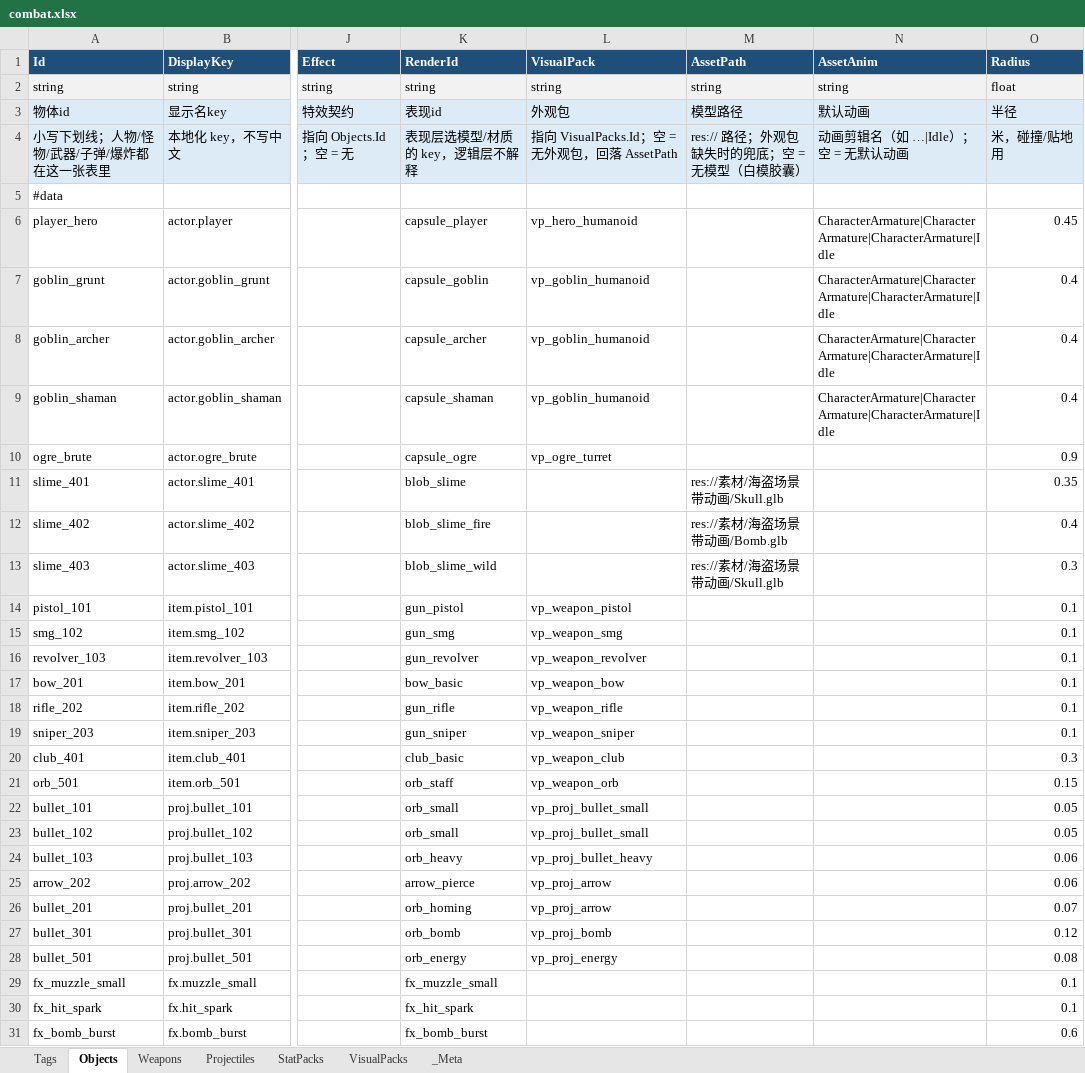
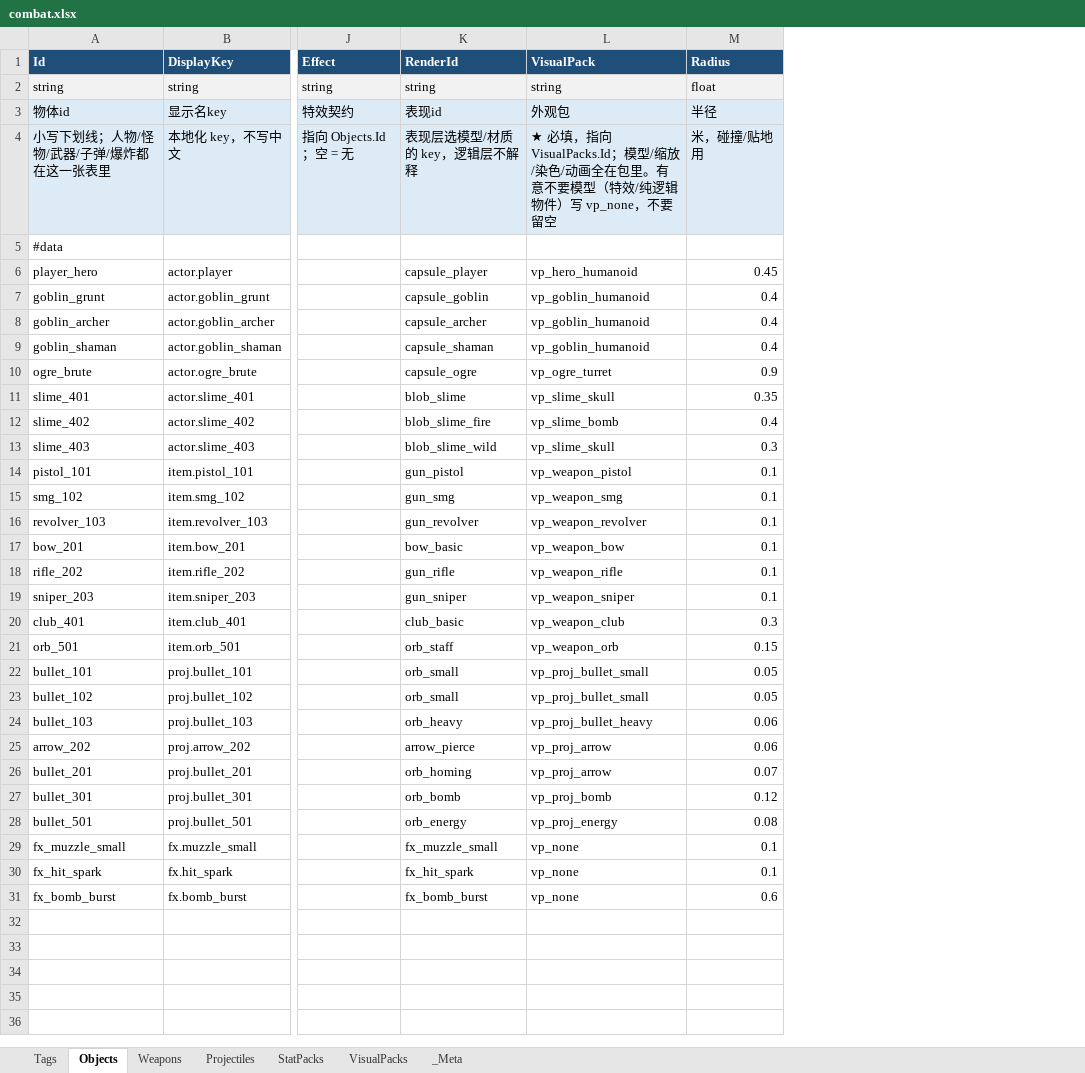
Before and after one commit to KryieNaruto/biu-biu-origin, an Excel workbook: data/excel/combat.xlsx, sheet Objects, drawn as a sheet; only a part is shown, gaps mark what is left out; values as stored, in another font and other column widths than the file's, no borders; the diff names each change by its address in the sheet, - before the commit and + after, or states it on an @@ line.

```diff
--- a/data/excel/combat.xlsx (sheet Objects)
+++ b/data/excel/combat.xlsx (sheet Objects)
-column M (AssetPath), rows 2-13: string | 模型路径 | res:// 路径；外观包缺失时的兜底；空 = 无模型（白模胶囊） |  |  |  |  |  |  | res://素材/海盗场景带动画/Skull.glb | res://素材/海盗场景带动画/Bomb.glb | res://素材/海盗场景带动画/Skull.glb
-column N (AssetAnim), rows 2-9: string | 默认动画 | 动画剪辑名（如 …|Idle）；空 = 无默认动画 |  | CharacterArmature|CharacterArmature|CharacterArmature|Idle | CharacterArmature|CharacterArmature|CharacterArmature|Idle | CharacterArmature|CharacterArmature|CharacterArmature|Idle | CharacterArmature|CharacterArmature|CharacterArmature|Idle
-L4 (VisualPack): 指向 VisualPacks.Id；空 = 无外观包，回落 AssetPath
+L4 (VisualPack): ★ 必填，指向 VisualPacks.Id；模型/缩放/染色/动画全在包里。有意不要模型（特效/纯逻辑物件）写 vp_none，不要留空
-L11 (VisualPack): (empty)
+L11 (VisualPack): vp_slime_skull
-L12 (VisualPack): (empty)
+L12 (VisualPack): vp_slime_bomb
-L13 (VisualPack): (empty)
+L13 (VisualPack): vp_slime_skull
-L29:L31 (VisualPack): (empty)
+L29:L31 (VisualPack): vp_none
```
Also changed, not shown: sheet VisualPacks, 3 other files.
